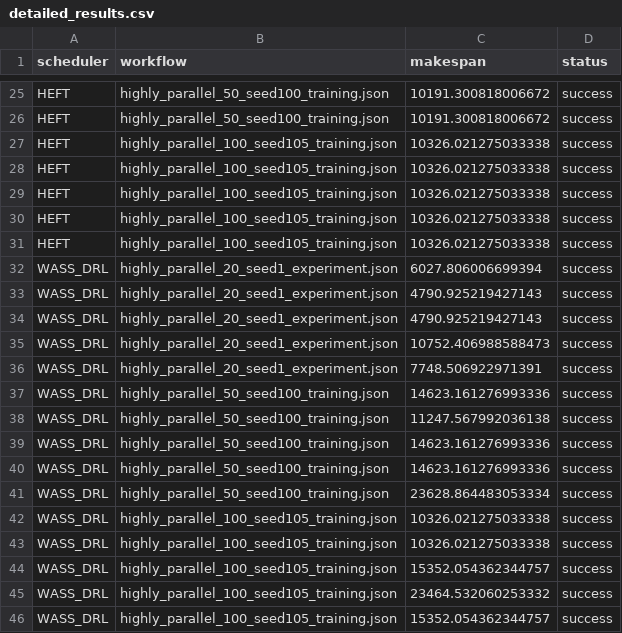
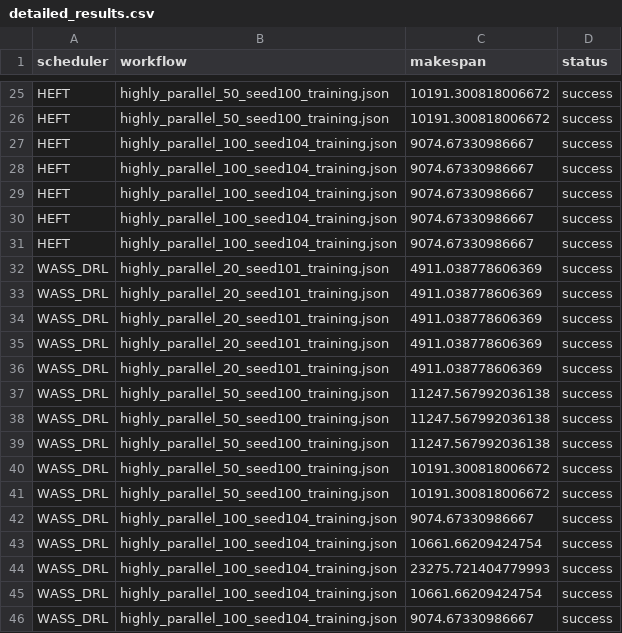
Before and after one commit to TicRAG/wass, a CSV file: results/final_experiments/detailed_results.csv, drawn as a sheet; only a part is shown, gaps mark what is left out; the diff covers the shown part only.

```diff
--- a/results/final_experiments/detailed_results.csv
+++ b/results/final_experiments/detailed_results.csv
@@ -26,21 +26,21 @@ HEFT,highly_parallel_50_seed100_training.json,10191.300818006672,success
 HEFT,highly_parallel_50_seed100_training.json,10191.300818006672,success
-HEFT,highly_parallel_100_seed105_training.json,10326.021275033338,success
-HEFT,highly_parallel_100_seed105_training.json,10326.021275033338,success
-HEFT,highly_parallel_100_seed105_training.json,10326.021275033338,success
-HEFT,highly_parallel_100_seed105_training.json,10326.021275033338,success
-HEFT,highly_parallel_100_seed105_training.json,10326.021275033338,success
-WASS_DRL,highly_parallel_20_seed1_experiment.json,6027.806006699394,success
-WASS_DRL,highly_parallel_20_seed1_experiment.json,4790.925219427143,success
-WASS_DRL,highly_parallel_20_seed1_experiment.json,4790.925219427143,success
-WASS_DRL,highly_parallel_20_seed1_experiment.json,10752.406988588473,success
-WASS_DRL,highly_parallel_20_seed1_experiment.json,7748.506922971391,success
-WASS_DRL,highly_parallel_50_seed100_training.json,14623.161276993336,success
+HEFT,highly_parallel_100_seed104_training.json,9074.67330986667,success
+HEFT,highly_parallel_100_seed104_training.json,9074.67330986667,success
+HEFT,highly_parallel_100_seed104_training.json,9074.67330986667,success
+HEFT,highly_parallel_100_seed104_training.json,9074.67330986667,success
+HEFT,highly_parallel_100_seed104_training.json,9074.67330986667,success
+WASS_DRL,highly_parallel_20_seed101_training.json,4911.038778606369,success
+WASS_DRL,highly_parallel_20_seed101_training.json,4911.038778606369,success
+WASS_DRL,highly_parallel_20_seed101_training.json,4911.038778606369,success
+WASS_DRL,highly_parallel_20_seed101_training.json,4911.038778606369,success
+WASS_DRL,highly_parallel_20_seed101_training.json,4911.038778606369,success
 WASS_DRL,highly_parallel_50_seed100_training.json,11247.567992036138,success
-WASS_DRL,highly_parallel_50_seed100_training.json,14623.161276993336,success
-WASS_DRL,highly_parallel_50_seed100_training.json,14623.161276993336,success
-WASS_DRL,highly_parallel_50_seed100_training.json,23628.864483053334,success
-WASS_DRL,highly_parallel_100_seed105_training.json,10326.021275033338,success
-WASS_DRL,highly_parallel_100_seed105_training.json,10326.021275033338,success
-WASS_DRL,highly_parallel_100_seed105_training.json,15352.054362344757,success
-WASS_DRL,highly_parallel_100_seed105_training.json,23464.532060253332,success
-WASS_DRL,highly_parallel_100_seed105_training.json,15352.054362344757,success
+WASS_DRL,highly_parallel_50_seed100_training.json,11247.567992036138,success
+WASS_DRL,highly_parallel_50_seed100_training.json,11247.567992036138,success
+WASS_DRL,highly_parallel_50_seed100_training.json,10191.300818006672,success
+WASS_DRL,highly_parallel_50_seed100_training.json,10191.300818006672,success
+WASS_DRL,highly_parallel_100_seed104_training.json,9074.67330986667,success
+WASS_DRL,highly_parallel_100_seed104_training.json,10661.66209424754,success
+WASS_DRL,highly_parallel_100_seed104_training.json,23275.721404779993,success
+WASS_DRL,highly_parallel_100_seed104_training.json,10661.66209424754,success
+WASS_DRL,highly_parallel_100_seed104_training.json,9074.67330986667,success
```
Also changed, not shown: 30 edited cells elsewhere in this file, results/final_experiments/summary_results.csv, 13 other files.
